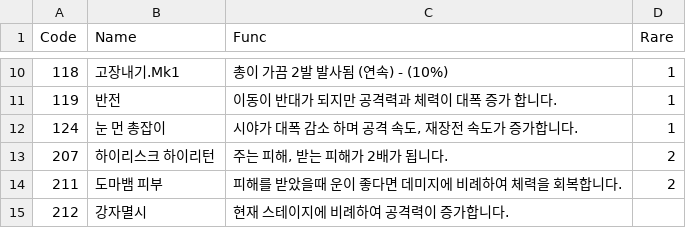
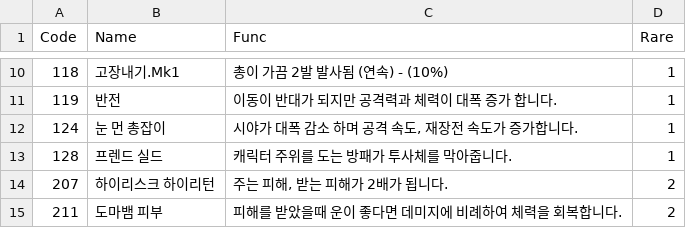
Before and after one commit to sejin0000/NP-14, a CSV file: Assets/Resources/CSVReader/test_Proto.csv, drawn as a sheet; only a part is shown, gaps mark what is left out; the shorter side is filled out with more unchanged rows; the diff names each change by its address in the sheet, - before the commit and + after, or states it on an @@ line.

```diff
--- a/Assets/Resources/CSVReader/test_Proto.csv
+++ b/Assets/Resources/CSVReader/test_Proto.csv
+row 13: 128 | 프렌드 실드 | 캐릭터 주위를 도는 방패가 투사체를 막아줍니다. | 1
```
Also changed, not shown: 5 other files.
